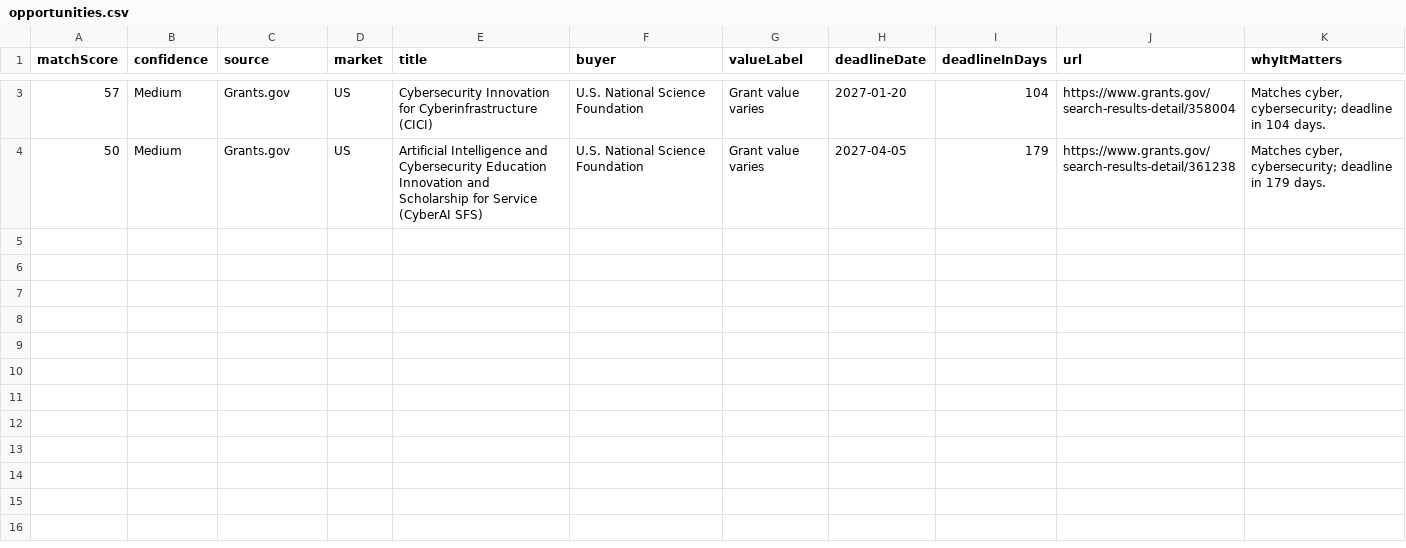
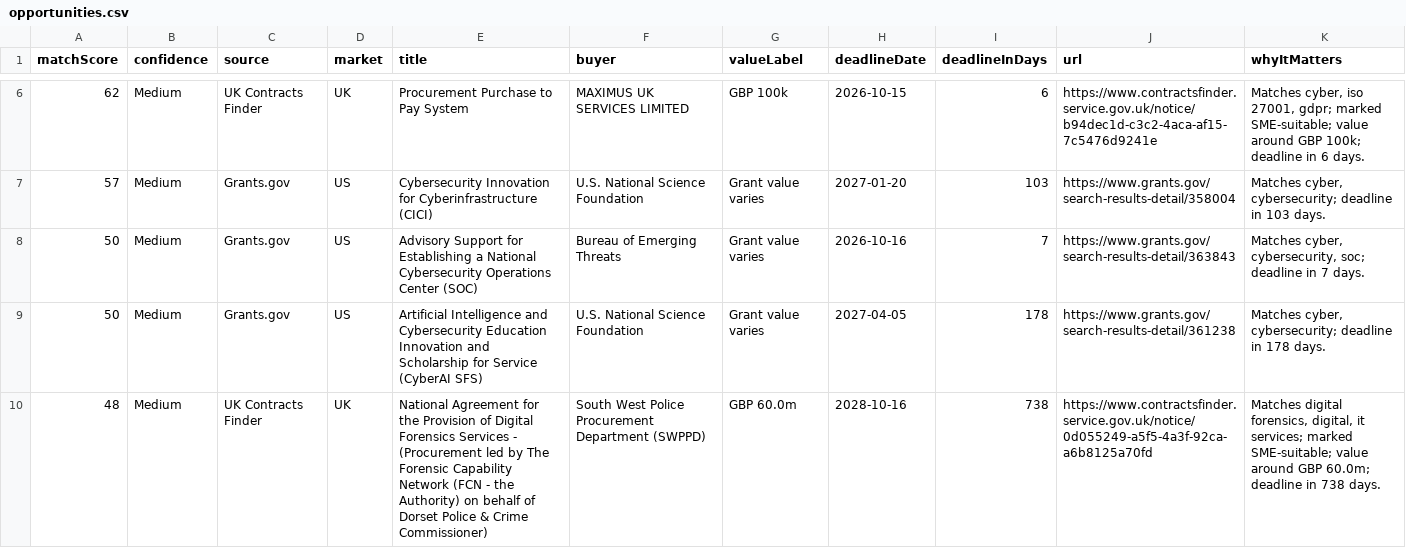
Before and after one commit to ShmGHub/cybertender-radar, a CSV file: docs/data/opportunities.csv, drawn as a sheet; only a part is shown, gaps mark what is left out; the diff covers the shown part only.

Commit message:
Refresh CyberTender Radar feed

```diff
--- a/docs/data/opportunities.csv
+++ b/docs/data/opportunities.csv
@@ -3,2 +6,5 @@ matchScore,confidence,source,market,title,buyer,valueLabel,deadlineDate,deadline
-57,Medium,Grants.gov,US,Cybersecurity Innovation for Cyberinfrastructure (CICI),U.S. National Science Foundation,Grant value varies,2027-01-20,104,https://www.grants.gov/search-results-detail/358004,"Matches cyber, cybersecurity; deadline in 104 days."
-50,Medium,Grants.gov,US,Artificial Intelligence and Cybersecurity Education Innovation and Scholarship for Service (CyberAI SFS),U.S. National Science Foundation,Grant value varies,2027-04-05,179,https://www.grants.gov/search-results-detail/361238,"Matches cyber, cybersecurity; deadline in 179 days."
+62,Medium,UK Contracts Finder,UK,Procurement Purchase to Pay System,MAXIMUS UK SERVICES LIMITED,GBP 100k,2026-10-15,6,https://www.contractsfinder.service.gov.uk/notice/b94dec1d-c3c2-4aca-af15-7c5476d9241e,"Matches cyber, iso 27001, gdpr; marked SME-suitable; value around GBP 100k; deadline in 6 days."
+57,Medium,Grants.gov,US,Cybersecurity Innovation for Cyberinfrastructure (CICI),U.S. National Science Foundation,Grant value varies,2027-01-20,103,https://www.grants.gov/search-results-detail/358004,"Matches cyber, cybersecurity; deadline in 103 days."
+50,Medium,Grants.gov,US,Advisory Support for Establishing a National Cybersecurity Operations Center (SOC),Bureau of Emerging Threats,Grant value varies,2026-10-16,7,https://www.grants.gov/search-results-detail/363843,"Matches cyber, cybersecurity, soc; deadline in 7 days."
+50,Medium,Grants.gov,US,Artificial Intelligence and Cybersecurity Education Innovation and Scholarship for Service (CyberAI SFS),U.S. National Science Foundation,Grant value varies,2027-04-05,178,https://www.grants.gov/search-results-detail/361238,"Matches cyber, cybersecurity; deadline in 178 days."
+48,Medium,UK Contracts Finder,UK,National Agreement for the Provision of Digital Forensics Services - (Procurement led by The Forensic Capability Network (FCN - the Authority) on behalf of Dorset Police & Crime Commissioner),South West Police Procurement Department (SWPPD),GBP 60.0m,2028-10-16,738,https://www.contractsfinder.service.gov.uk/notice/0d055249-a5f5-4a3f-92ca-a6b8125a70fd,"Matches digital forensics, digital, it services; marked SME-suitable; value around GBP 60.0m; deadline in 738 days."
```
Also changed, not shown: 4 added rows and 1 removed row elsewhere in this file, 8 other files.
